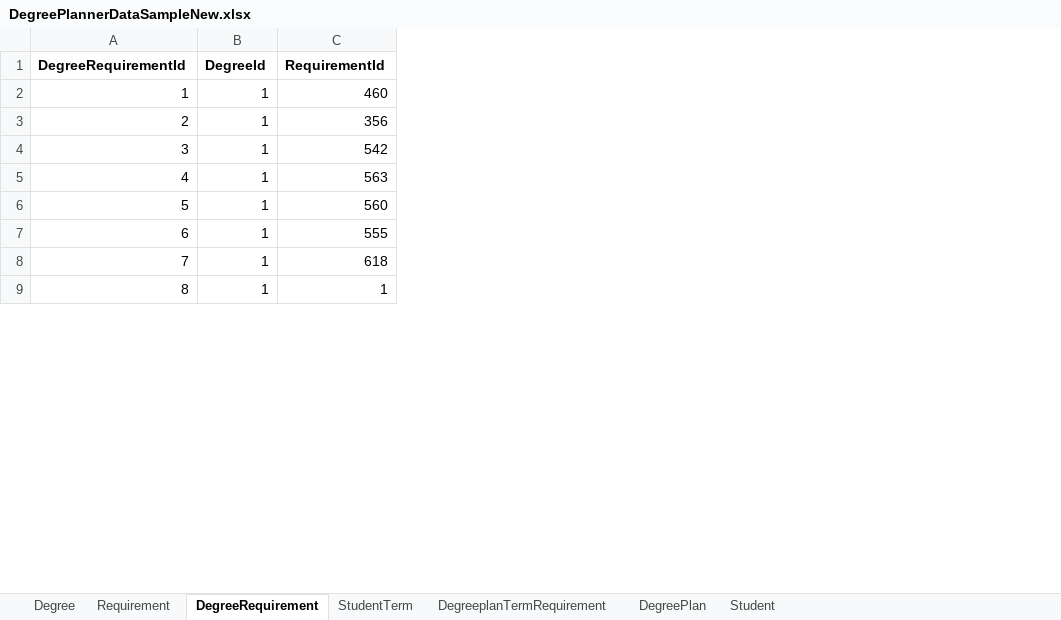
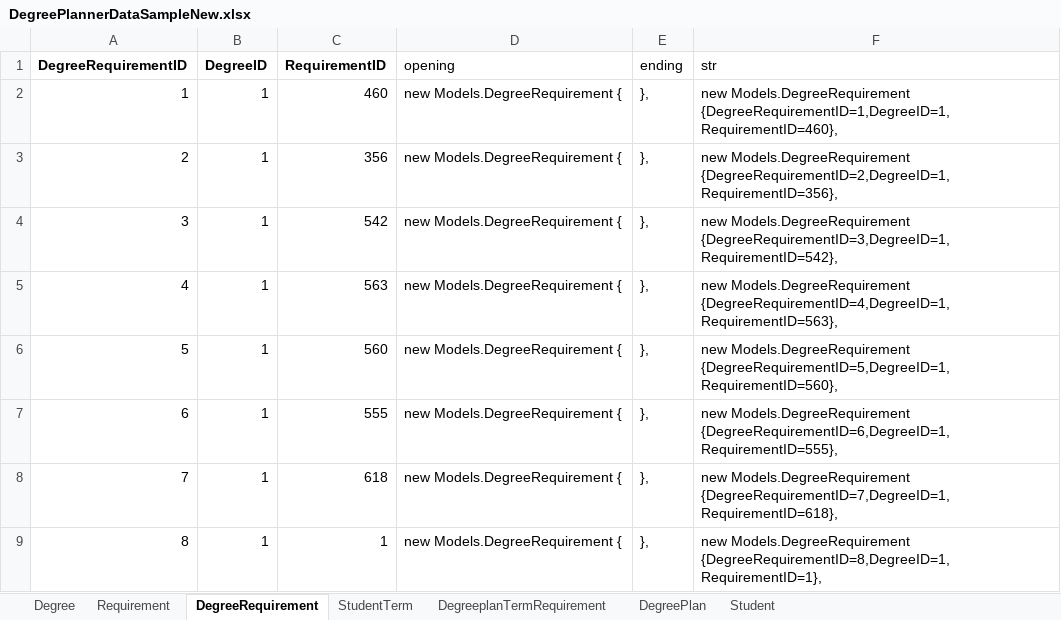
Before and after one commit to rajv11/DegreePlanner, an Excel workbook: Docs/DegreePlannerDataSampleNew.xlsx, sheet DegreeRequirement, drawn as a sheet; only a part is shown; values as stored, in another font and other column widths than the file's, no borders; the diff names each change by its address in the sheet, - before the commit and + after, or states it on an @@ line.

Commit message:
seeded sample data for all models

```diff
--- a/Docs/DegreePlannerDataSampleNew.xlsx (sheet DegreeRequirement)
+++ b/Docs/DegreePlannerDataSampleNew.xlsx (sheet DegreeRequirement)
+column D (opening), rows 2-9: all new Models.DegreeRequirement {
+column E (ending), rows 2-9: all },
+column F (str), rows 2-9: new Models.DegreeRequirement {DegreeRequirementID=1,DegreeID=1,RequirementID=460}, | new Models.DegreeRequirement {DegreeRequirementID=2,DegreeID=1,RequirementID=356}, | new Models.DegreeRequirement {DegreeRequirementID=3,DegreeID=1,RequirementID=542}, | new Models.DegreeRequirement {DegreeRequirementID=4,DegreeID=1,RequirementID=563}, | new Models.DegreeRequirement {DegreeRequirementID=5,DegreeID=1,RequirementID=560}, | new Models.DegreeRequirement {DegreeRequirementID=6,DegreeID=1,RequirementID=555}, | new Models.DegreeRequirement {DegreeRequirementID=7,DegreeID=1,RequirementID=618}, | new Models.DegreeRequirement {DegreeRequirementID=8,DegreeID=1,RequirementID=1},
-A1: DegreeRequirementId
+A1: DegreeRequirementID
-B1: DegreeId
+B1: DegreeID
-C1: RequirementId
+C1: RequirementID
```
Also changed, not shown: sheet Student, sheet DegreeplanTermRequirement, sheet DegreePlan, sheet StudentTerm, 6 other files.
